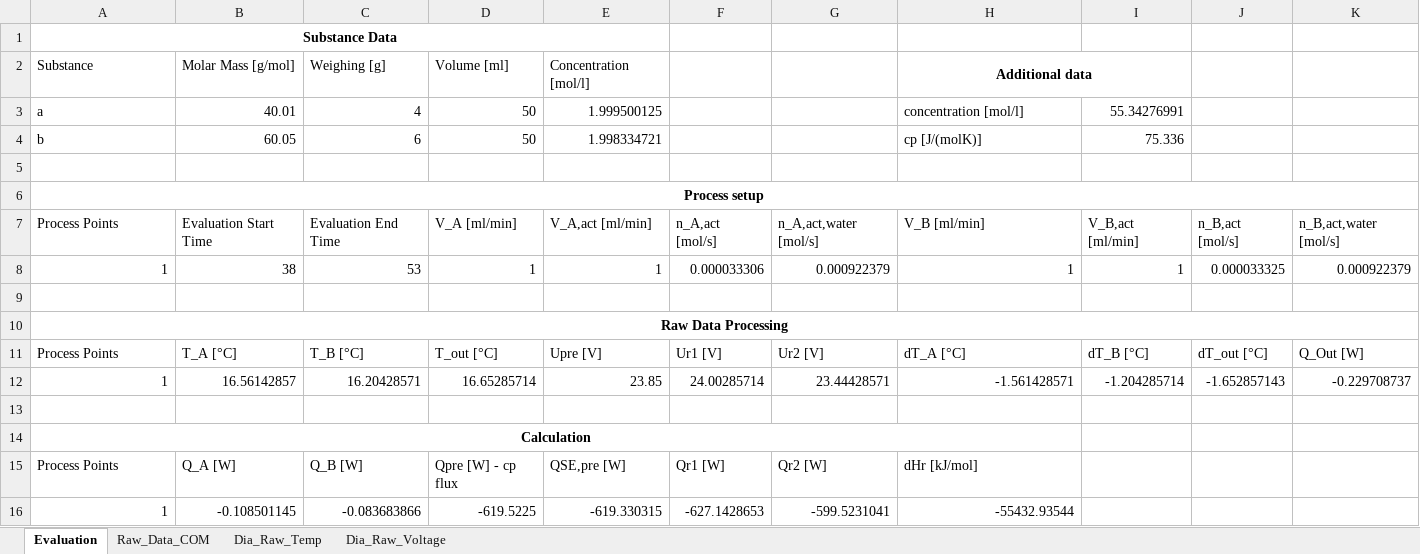
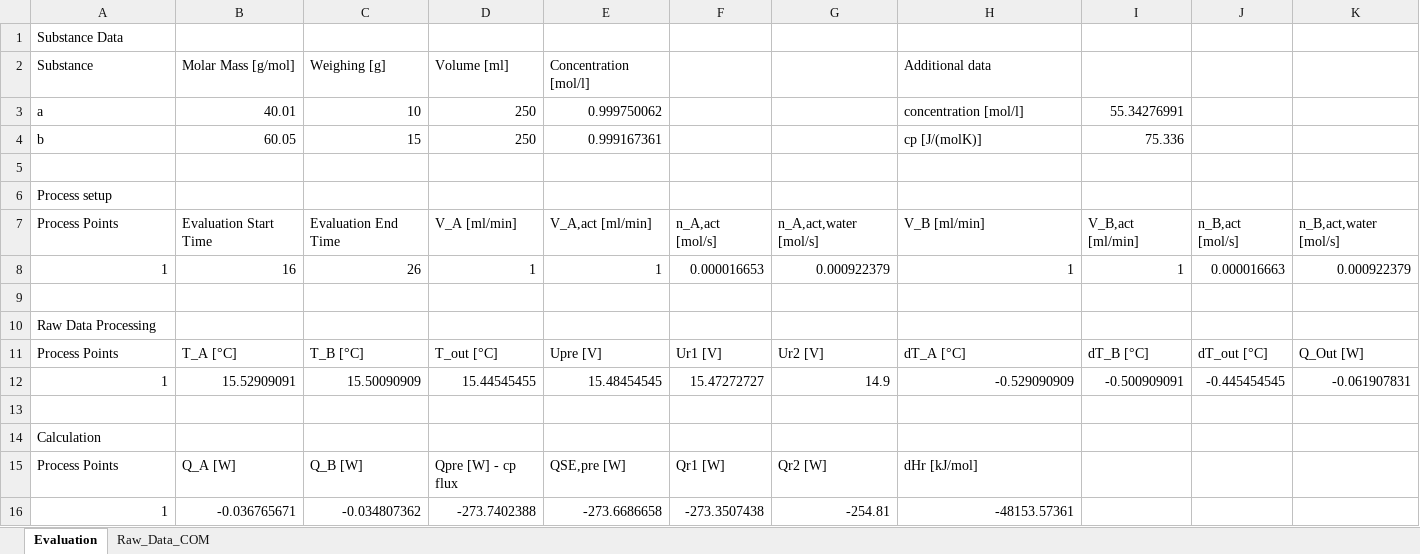
Before and after one commit to Nero-Wf/Calorimetry, an Excel workbook: strategy_test.xlsx, sheet Evaluation, drawn as a sheet; values as stored, in another font and other column widths than the file's, no borders; removed rows and columns are numbered as before the commit, all else as after; the diff names each change by its address in the sheet, - before the commit and + after, or states it on an @@ line.

```diff
--- a/strategy_test.xlsx (sheet Evaluation)
+++ b/strategy_test.xlsx (sheet Evaluation)
-sheet tab: Dia_Raw_Temp
-sheet tab: Dia_Raw_Voltage
@@ A1 bold: on → off, alignment: center → left @@
-A1:E1 merged
@@ H2 bold: on → off, alignment: center → left @@
-H2:I2 merged
-C3: 4
+C3: 10
-D3:D4: 50
+D3:D4: 250
-E3: 1.999500125
+E3: 0.999750062
-C4: 6
+C4: 15
-E4: 1.998334721
+E4: 0.999167361
@@ A6 bold: on → off, alignment: center → left @@
-A6:K6 merged
-B8: 38
+B8: 16
-C8: 53
+C8: 26
-F8: 0.000033306
+F8: 0.000016653
-J8: 0.000033325
+J8: 0.000016663
@@ A10 bold: on → off, alignment: center → left @@
-A10:K10 merged
-row 12: 1 | 16.56142857 | 16.20428571 | 16.65285714 | 23.85 | 24.00285714 | 23.44428571 | -1.561428571 | -1.204285714 | -1.652857143 | -0.229708737
+row 12: 1 | 15.52909091 | 15.50090909 | 15.44545455 | 15.48454545 | 15.47272727 | 14.9 | -0.529090909 | -0.500909091 | -0.445454545 | -0.061907831
@@ A14 bold: on → off, alignment: center → left @@
-A14:H14 merged
-row 16: 1 | -0.108501145 | -0.083683866 | -619.5225 | -619.330315 | -627.1428653 | -599.5231041 | -55432.93544
+row 16: 1 | -0.036765671 | -0.034807362 | -273.7402388 | -273.6686658 | -273.3507438 | -254.81 | -48153.57361
```
Also changed, not shown: sheet Raw_Data_COM, charts or pictures, strategy_ocae.xlsx, 4 other files.
